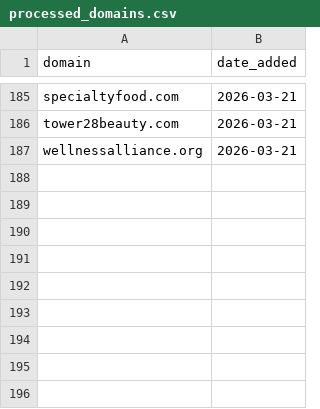
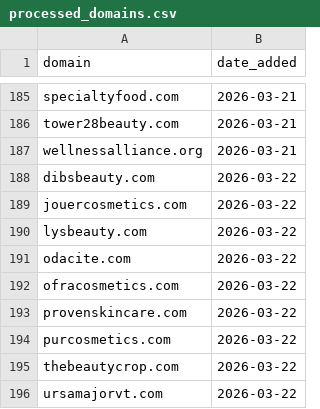
Before and after one commit to david-anata/Lead-scraper, a CSV file: state/processed_domains.csv, drawn as a sheet; only a part is shown, gaps mark what is left out; the diff names each change by its address in the sheet, - before the commit and + after, or states it on an @@ line.

Commit message:
Update processed domains for 2026-03-22

```diff
--- a/state/processed_domains.csv
+++ b/state/processed_domains.csv
+row 188: dibsbeauty.com | 2026-03-22
+row 189: jouercosmetics.com | 2026-03-22
+row 190: lysbeauty.com | 2026-03-22
+row 191: odacite.com | 2026-03-22
+row 192: ofracosmetics.com | 2026-03-22
+row 193: provenskincare.com | 2026-03-22
+row 194: purcosmetics.com | 2026-03-22
+row 195: thebeautycrop.com | 2026-03-22
+row 196: ursamajorvt.com | 2026-03-22
```
